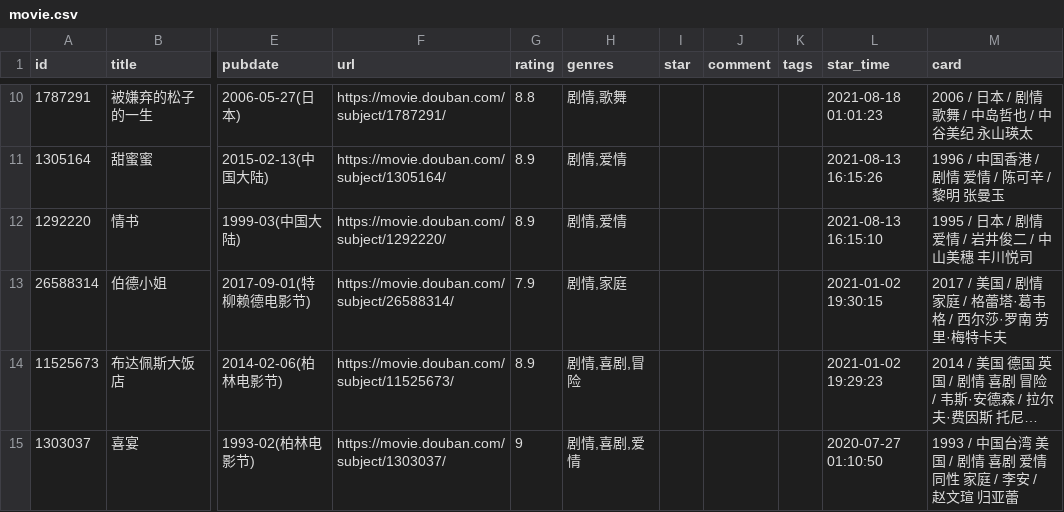
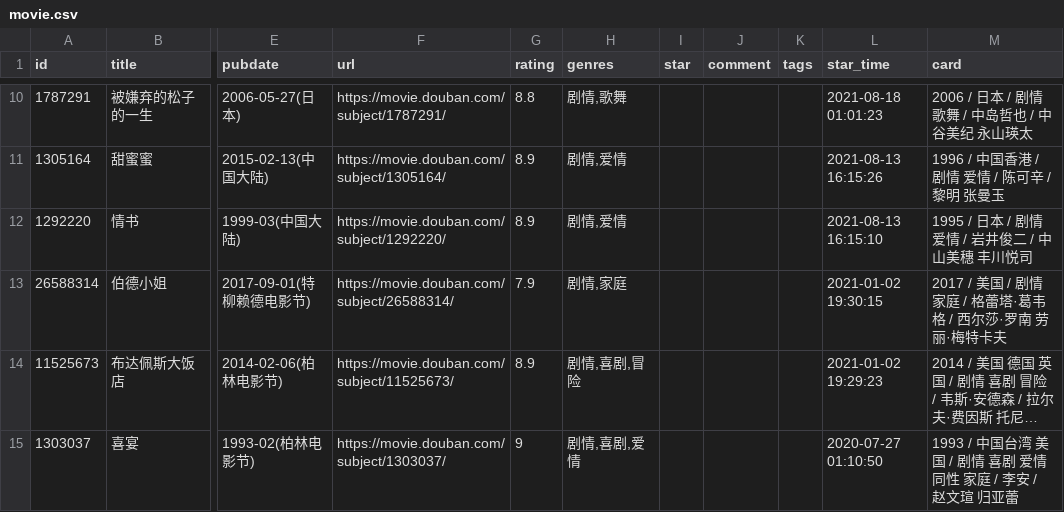
Before and after one commit to ihavenoideaa/hideaway-Pages, a CSV file: data/douban/wish/movie.csv, drawn as a sheet; only a part is shown, gaps mark what is left out; long unchanged cells end in …; the diff names each change by its address in the sheet, - before the commit and + after, or states it on an @@ line.

Commit message:
chore: update douban data

```diff
--- a/data/douban/wish/movie.csv
+++ b/data/douban/wish/movie.csv
-M13 (card): 2017 / 美国 / 剧情 家庭 / 格蕾塔·葛韦格 / 西尔莎·罗南 劳里·梅特卡夫
+M13 (card): 2017 / 美国 / 剧情 家庭 / 格蕾塔·葛韦格 / 西尔莎·罗南 劳丽·梅特卡夫
```
